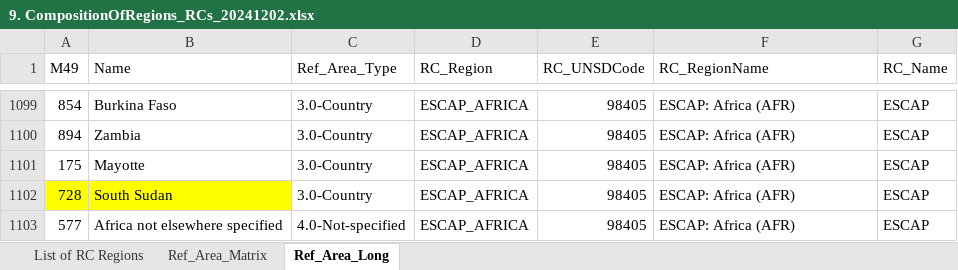
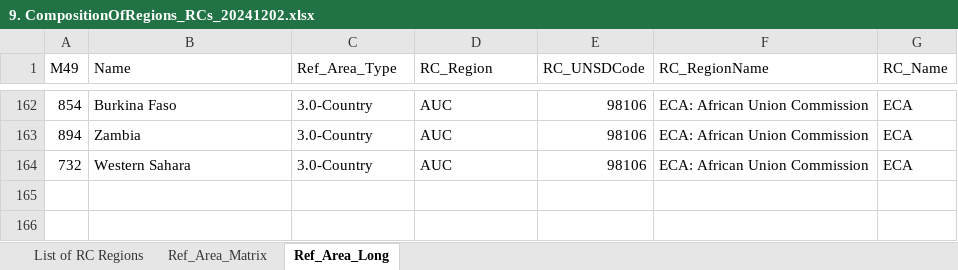
Before and after one commit to unicef-drp/Country-and-Region-Metadata, an Excel workbook: raw_data/SDGRC/9. CompositionOfRegions_RCs_20241202.xlsx, sheet Ref_Area_Long, drawn as a sheet; only a part is shown, gaps mark what is left out; values as stored, in another font and other column widths than the file's, no borders; removed rows and columns are numbered as before the commit, all else as after; the diff covers the shown part only; the diff names each change by its address in the sheet, - before the commit and + after, or states it on an @@ line.

Commit message:
add more regional groupings

```diff
--- a/raw_data/SDGRC/9. CompositionOfRegions_RCs_20241202.xlsx (sheet Ref_Area_Long)
+++ b/raw_data/SDGRC/9. CompositionOfRegions_RCs_20241202.xlsx (sheet Ref_Area_Long)
-D162:D163 (RC_Region): ESCAP_AFRICA
+D162:D163 (RC_Region): AUC
-E162:E163 (RC_UNSDCode): 98405
+E162:E163 (RC_UNSDCode): 98106
-F162:F163 (RC_RegionName): ESCAP: Africa (AFR)
+F162:F163 (RC_RegionName): ECA: African Union Commission
-G162:G163 (RC_Name): ESCAP
+G162:G163 (RC_Name): ECA
@@ row 1101 hidden: 175 | Mayotte | 3.0-Country | ESCAP_AFRICA | 98405 | ESCAP: Africa (AFR) | ESCAP @@
@@ row 1102 hidden: 728 | South Sudan | 3.0-Country | ESCAP_AFRICA | 98405 | ESCAP: Africa (AFR) | ESCAP @@
@@ row 1103 hidden: 577 | Africa not elsewhere specified | 4.0-Not-specified | ESCAP_AFRICA | 98405 | ESCAP: Africa (AFR) | ESCAP @@
@@ row 164 unhidden: 732 | Western Sahara | 3.0-Country | AUC | 98106 | ECA: African Union Commission | ECA @@
```
Also changed, not shown: 5 hidden or unhidden rows, 204 edited cells and cell formats elsewhere in this sheet, 18 other files.
